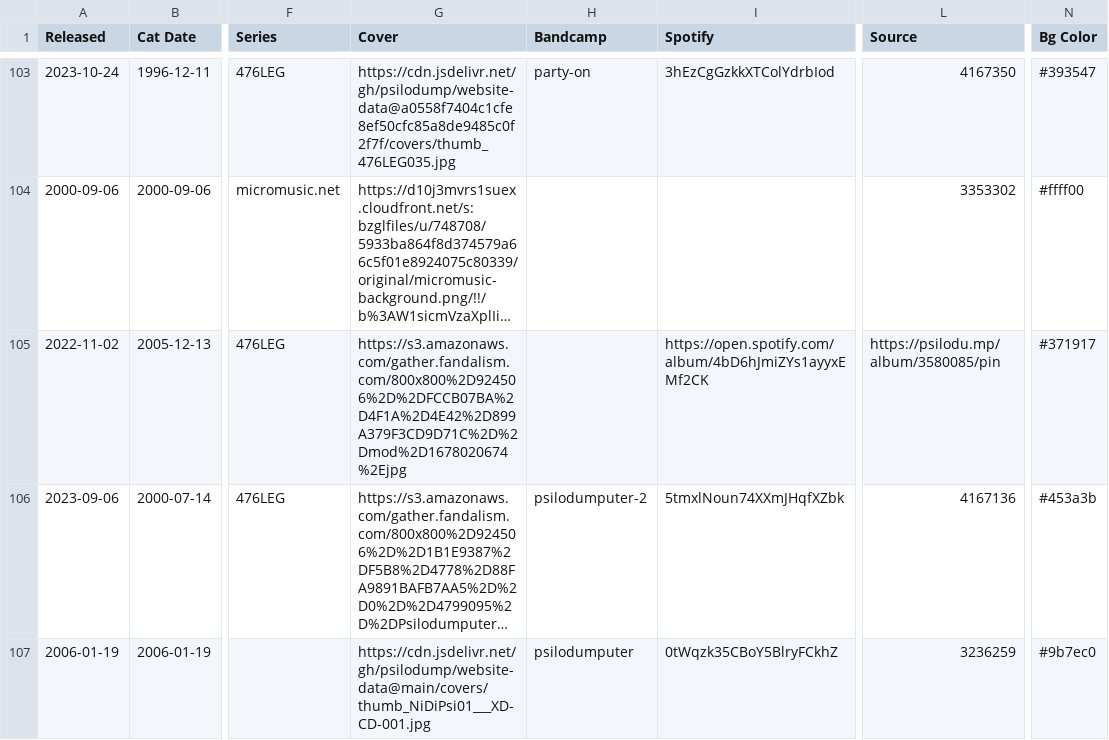
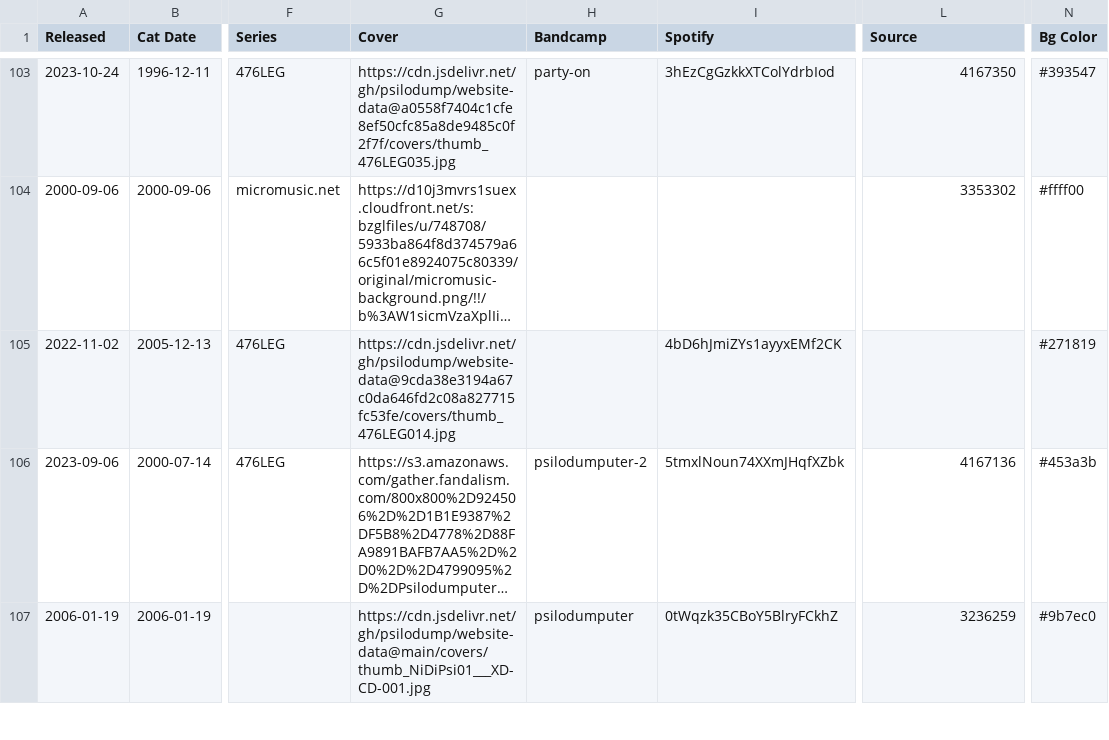
Before and after one commit to psilodump/website-data, a CSV file: releases.csv, drawn as a sheet; only a part is shown, gaps mark what is left out; long unchanged cells end in …; the diff names each change by its address in the sheet, - before the commit and + after, or states it on an @@ line.

Commit message:
Sync catalogue CSVs from NAS admin

```diff
--- a/releases.csv
+++ b/releases.csv
-G105 (Cover): https://s3.amazonaws.com/gather.fandalism.com/800x800%2D924506%2D%2DFCCB07BA%2D4F1A%2D4E42%2D899A379F3CD9D71C%2D%2Dmod%2D1678020674%2Ejpg
+G105 (Cover): https://cdn.jsdelivr.net/gh/psilodump/website-data@9cda38e3194a67c0da646fd2c08a827715fc53fe/covers/thumb_476LEG014.jpg
-I105 (Spotify): https://open.spotify.com/album/4bD6hJmiZYs1ayyxEMf2CK
+I105 (Spotify): 4bD6hJmiZYs1ayyxEMf2CK
-L105 (Source): https://psilodu.mp/album/3580085/pin
+L105 (Source): (empty)
-N105 (Bg Color): #371917
+N105 (Bg Color): #271819
```
